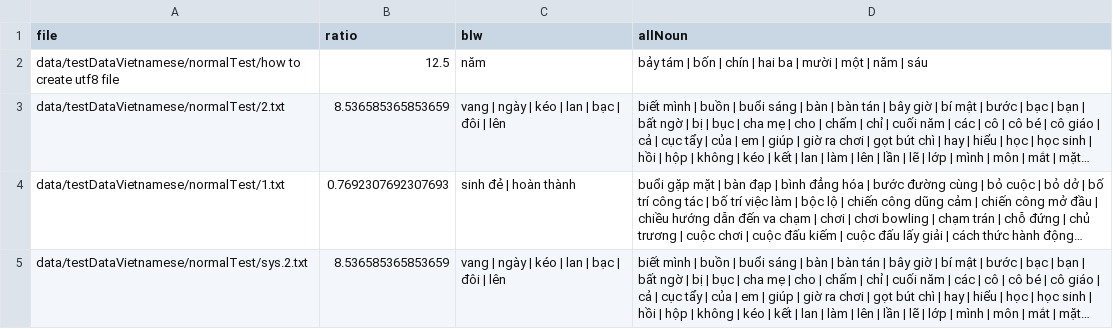
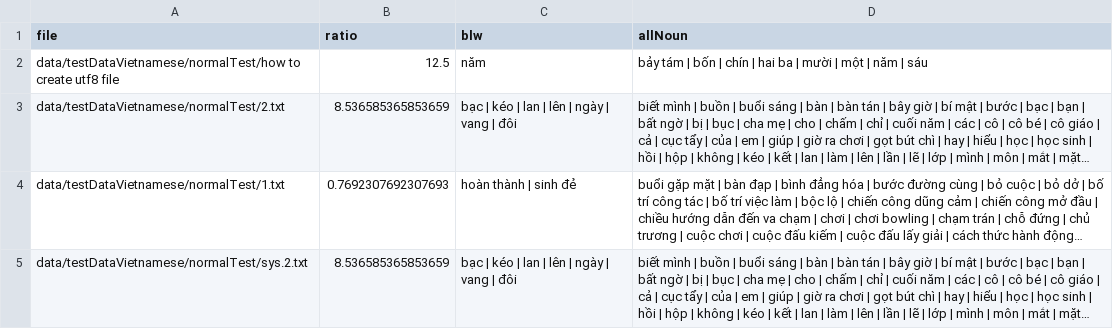
Before and after one commit to hungminhtran/caculate-readability-by-wordnet, a CSV file: output/test_Vietnamese_output.csv, drawn as a sheet; long unchanged cells end in …; the diff names each change by its address in the sheet, - before the commit and + after, or states it on an @@ line.

```diff
--- a/output/test_Vietnamese_output.csv
+++ b/output/test_Vietnamese_output.csv
-C3 (blw): vang | ngày | kéo | lan | bạc | đôi | lên
+C3 (blw): bạc | kéo | lan | lên | ngày | vang | đôi
-C4 (blw): sinh đẻ | hoàn thành
+C4 (blw): hoàn thành | sinh đẻ
-C5 (blw): vang | ngày | kéo | lan | bạc | đôi | lên
+C5 (blw): bạc | kéo | lan | lên | ngày | vang | đôi
```
Also changed, not shown: output/test_NMoutput.csv, output/test_output.csv, 1 other file.
